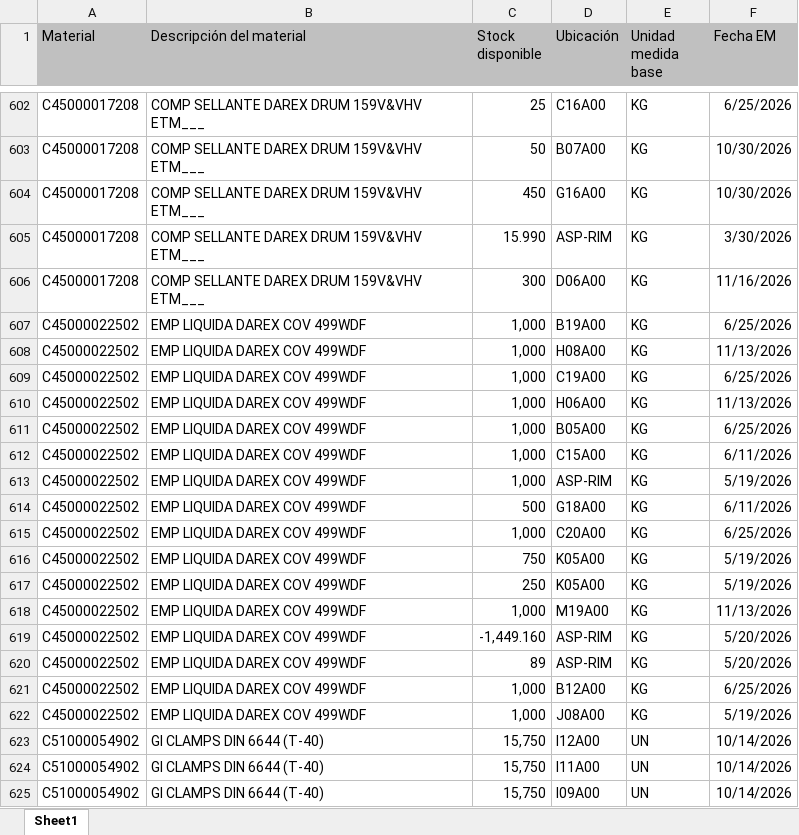
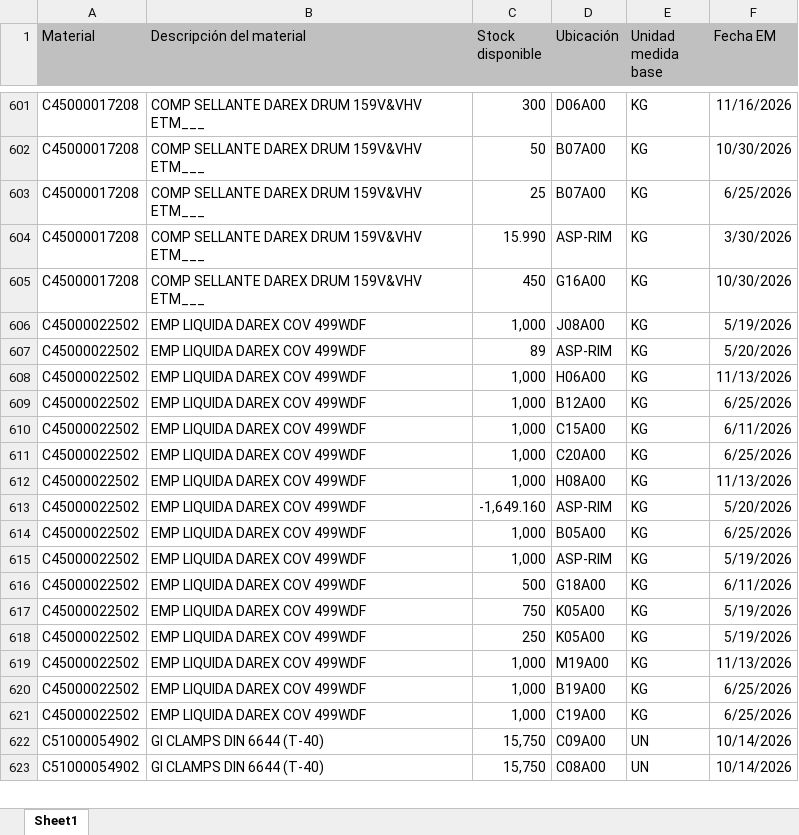
Before and after one commit to manmetrh/Consulta-saldos, an Excel workbook: DATA_LX02.xlsx, sheet Sheet1, drawn as a sheet; only a part is shown, gaps mark what is left out; values as stored, in another font and other column widths than the file's, no borders; removed rows and columns are numbered as before the commit, all else as after; the diff covers the shown part only; the diff names each change by its address in the sheet, - before the commit and + after, or states it on an @@ line.

```diff
--- a/DATA_LX02.xlsx (sheet Sheet1)
+++ b/DATA_LX02.xlsx (sheet Sheet1)
-C601 (Stock disponible): 25
+C601 (Stock disponible): 300
-D601 (Ubicación): C16A00
+D601 (Ubicación): D06A00
-F601 (Fecha EM): 6/25/2026
+F601 (Fecha EM): 11/16/2026
-C603 (Stock disponible): 450
+C603 (Stock disponible): 25
-D603 (Ubicación): G16A00
+D603 (Ubicación): B07A00
-F603 (Fecha EM): 10/30/2026
+F603 (Fecha EM): 6/25/2026
-row 606: C45000017208 | COMP SELLANTE DAREX DRUM 159V&VHV ETM___ | 300 | D06A00 | KG | 11/16/2026
-row 607: C45000022502 | EMP LIQUIDA DAREX COV 499WDF | 1,000 | B19A00 | KG | 6/25/2026
+row 605: C45000017208 | COMP SELLANTE DAREX DRUM 159V&VHV ETM___ | 450 | G16A00 | KG | 10/30/2026
@@ row 622 moved to row 606: C45000022502 @@
@@ row 620 moved to row 607: C45000022502 @@
@@ row 621 moved to row 609: C45000022502 @@
@@ row 615 moved to row 611: C45000022502 @@
@@ row 608 moved to row 612: C45000022502 @@
+row 613: C45000022502 | EMP LIQUIDA DAREX COV 499WDF | -1,649.160 | ASP-RIM | KG | 5/20/2026
@@ row 611 moved to row 614: C45000022502 @@
-C620 (Stock disponible): -1,449.160
+C620 (Stock disponible): 1,000
-D620 (Ubicación): ASP-RIM
+D620 (Ubicación): B19A00
-F620 (Fecha EM): 5/20/2026
+F620 (Fecha EM): 6/25/2026
@@ row 623 moved to row 680: C51000054902 @@
@@ row 624 moved to row 682: C51000054902 @@
@@ row 625 moved to row 674: C51000054902 @@
@@ row 609 moved to row 621: C45000022502 @@
@@ row 672 moved to row 622: C51000054902 @@
@@ row 673 moved to row 623: C51000054902 @@
```
Also changed, not shown: 24 added rows, 20 removed rows, 1091 moved rows and 44 edited cells elsewhere in this sheet, 1 other file.
